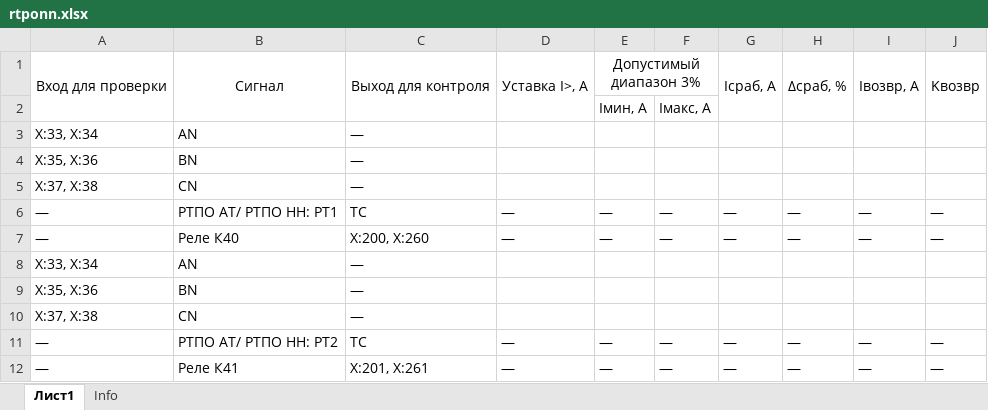
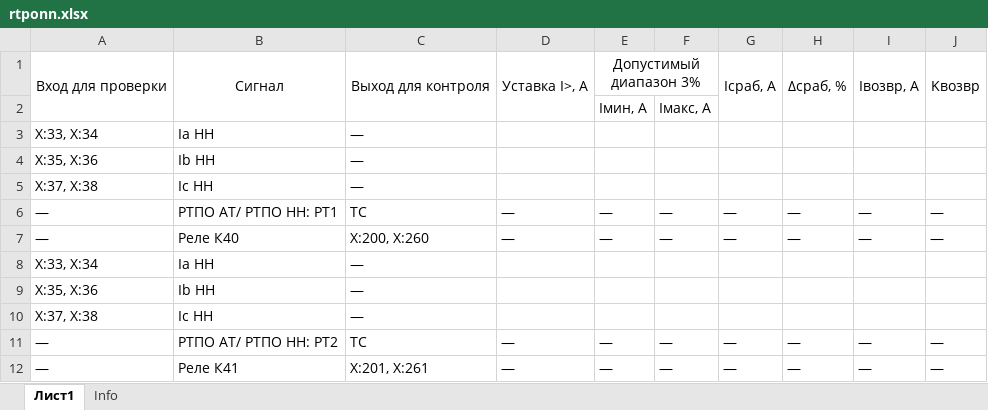
Before and after one commit to greglu1976/Protocols, an Excel workbook: SHET/RTPO001/rtponn.xlsx, sheet Лист1, drawn as a sheet; values as stored, in another font and other column widths than the file's, no borders; the diff names each change by its address in the sheet, - before the commit and + after, or states it on an @@ line.

```diff
--- a/SHET/RTPO001/rtponn.xlsx (sheet Лист1)
+++ b/SHET/RTPO001/rtponn.xlsx (sheet Лист1)
-B3: AN
+B3: Ia НН
-B4: BN
+B4: Ib НН
-B5: CN
+B5: Ic НН
-B8: AN
+B8: Ia НН
-B9: BN
+B9: Ib НН
-B10: CN
+B10: Ic НН
```
Also changed, not shown: SET_210.05-0/analog.xlsx, SET_210.05-0/unit1.1.xlsx, 14 other files.
